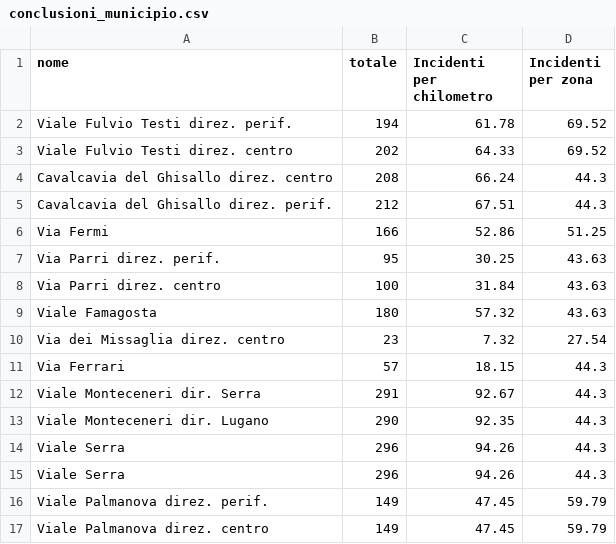
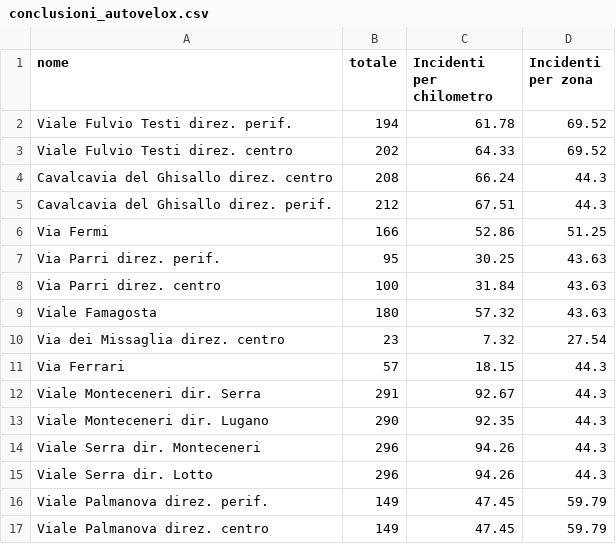
Before and after one commit to lelepado01/Tesi-di-Laurea-Triennale, a CSV file: dataset/autovelox/conclusioni_autovelox.csv (was dataset/milano_municipi/conclusioni_municipio.csv), drawn as a sheet.

```diff
--- a/dataset/milano_municipi/conclusioni_municipio.csv
+++ b/dataset/autovelox/conclusioni_autovelox.csv
@@ -13,4 +13,4 @@ Viale Monteceneri dir. Serra ; 291 ; 92.67 ; 44.3
 Viale Monteceneri dir. Lugano ; 290 ; 92.35 ; 44.3
-Viale Serra ; 296 ; 94.26 ; 44.3
-Viale Serra ; 296 ; 94.26 ; 44.3
+Viale Serra dir. Monteceneri ; 296 ; 94.26 ; 44.3
+Viale Serra dir. Lotto; 296 ; 94.26 ; 44.3
 Viale Palmanova direz. perif. ; 149 ; 47.45 ; 59.79
```
Also changed, not shown: 5 other files.
